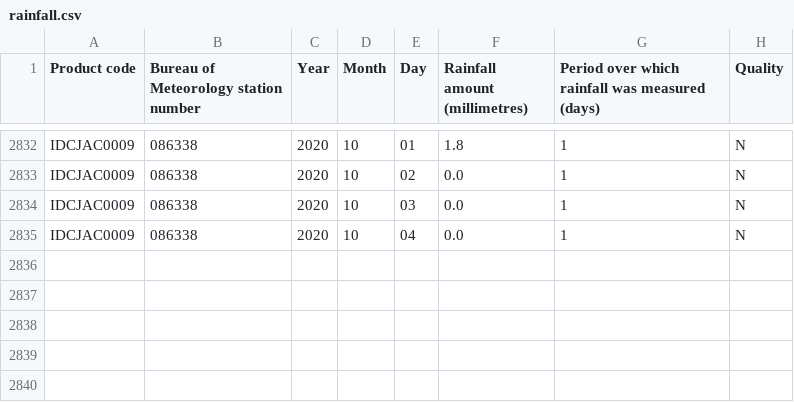
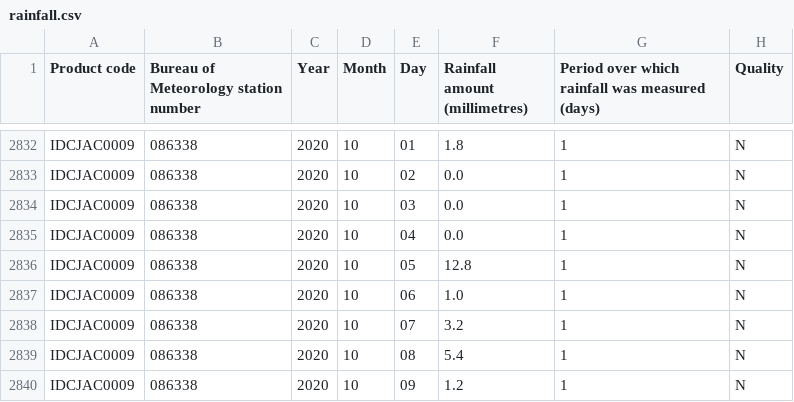
Before and after one commit to bfgdigital/aus_forecast, a CSV file: data/rainfall.csv, drawn as a sheet; only a part is shown, gaps mark what is left out; the diff names each change by its address in the sheet, - before the commit and + after, or states it on an @@ line.

```diff
--- a/data/rainfall.csv
+++ b/data/rainfall.csv
+row 2836: IDCJAC0009 | 086338 | 2020 | 10 | 05 | 12.8 | 1 | N
+row 2837: IDCJAC0009 | 086338 | 2020 | 10 | 06 | 1.0 | 1 | N
+row 2838: IDCJAC0009 | 086338 | 2020 | 10 | 07 | 3.2 | 1 | N
+row 2839: IDCJAC0009 | 086338 | 2020 | 10 | 08 | 5.4 | 1 | N
+row 2840: IDCJAC0009 | 086338 | 2020 | 10 | 09 | 1.2 | 1 | N
```
Also changed, not shown: data/max_temps.csv, data/solar_exposure.csv, 27 other files.
